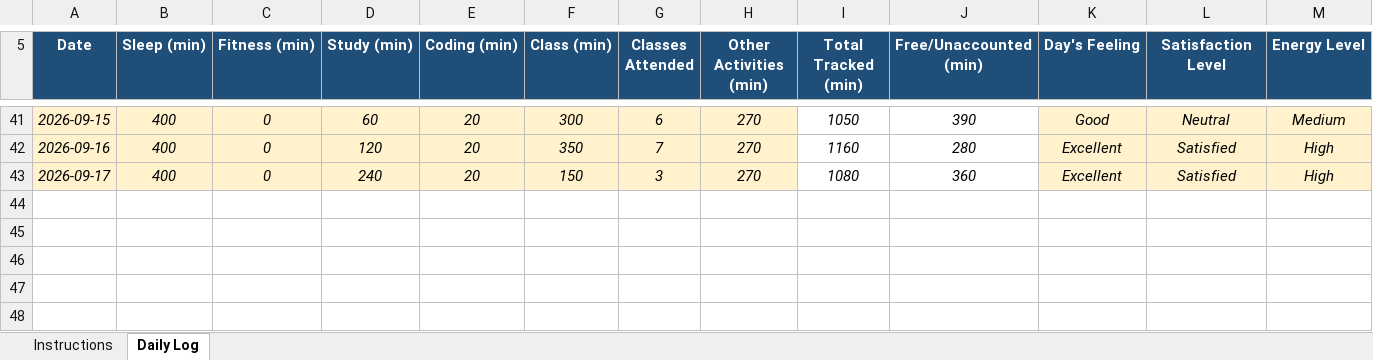
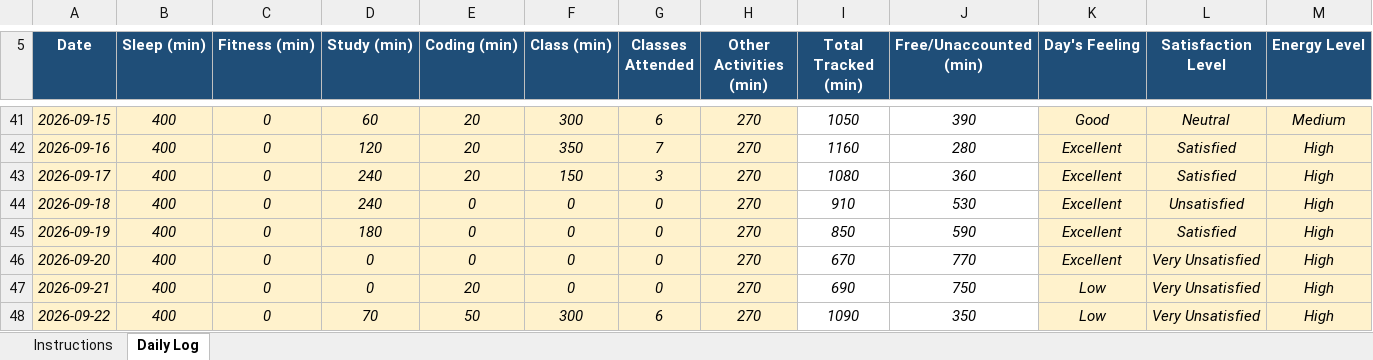
Before and after one commit to shivenhanda/Daily-Activity-Tracker-CAP776, an Excel workbook: 12626731.xlsx, sheet Daily Log, drawn as a sheet; only a part is shown, gaps mark what is left out; values as stored, in another font and other column widths than the file's, no borders; conditional formats not drawn; rows hold the shown columns only; the diff names each change by its address in the sheet, - before the commit and + after, or states it on an @@ line.

Commit message:
22 September 2026

```diff
--- a/12626731.xlsx (sheet Daily Log)
+++ b/12626731.xlsx (sheet Daily Log)
+row 44: 2026-09-18 | 400 | 0 | 240 | 0 | 0 | 0 | 270 | 910 | 530 | Excellent | Unsatisfied | High
+row 45: 2026-09-19 | 400 | 0 | 180 | 0 | 0 | 0 | 270 | 850 | 590 | Excellent | Satisfied | High
+row 46: 2026-09-20 | 400 | 0 | 0 | 0 | 0 | 0 | 270 | 670 | 770 | Excellent | Very Unsatisfied | High
+row 47: 2026-09-21 | 400 | 0 | 0 | 20 | 0 | 0 | 270 | 690 | 750 | Low | Very Unsatisfied | High
+row 48: 2026-09-22 | 400 | 0 | 70 | 50 | 300 | 6 | 270 | 1090 | 350 | Low | Very Unsatisfied | High
```
